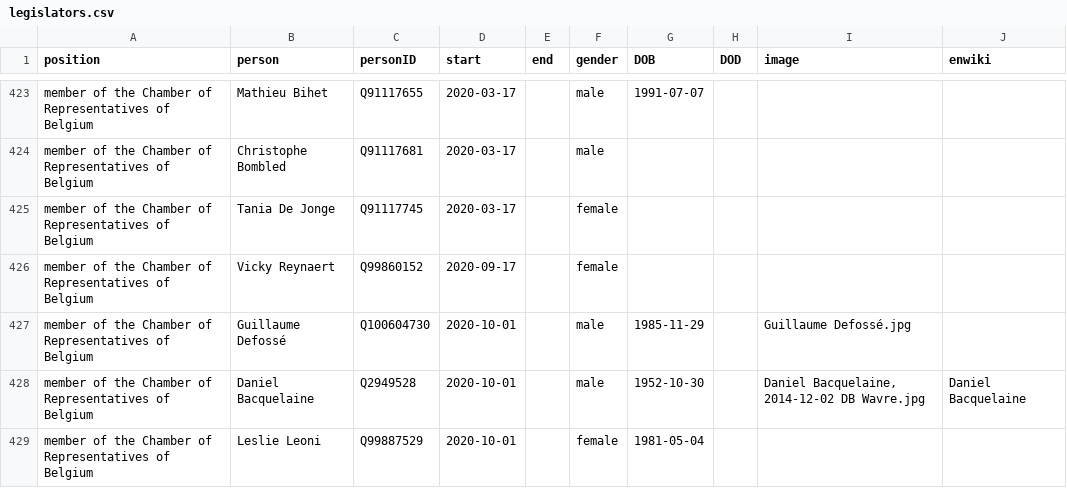
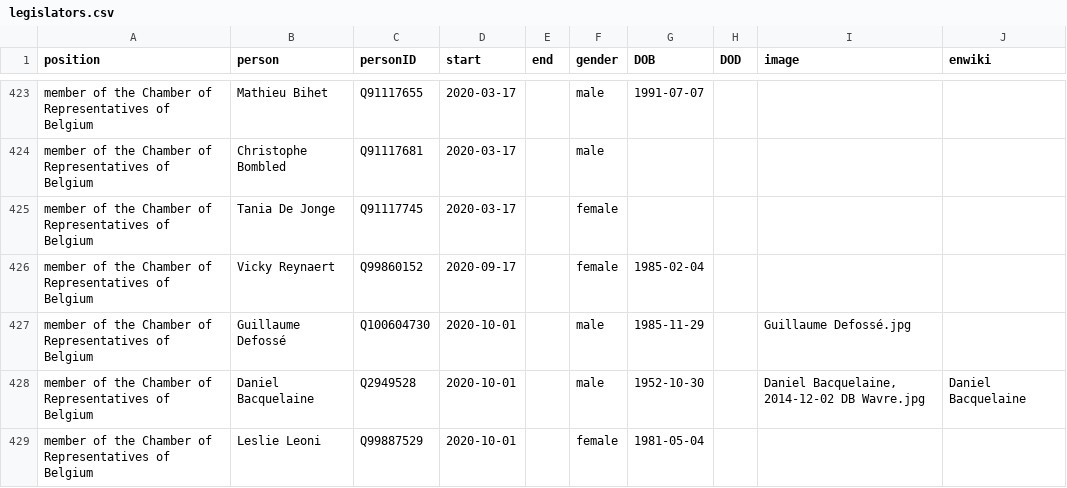
Before and after one commit to every-politician-scrapers/belgium-cabinet, a CSV file: html/legislators.csv, drawn as a sheet; only a part is shown, gaps mark what is left out.

Commit message:
PCB update

```diff
--- a/html/legislators.csv
+++ b/html/legislators.csv
@@ -425,3 +425,3 @@ member of the Chamber of Representatives of Belgium,Christophe Bombled,Q91117681
 member of the Chamber of Representatives of Belgium,Tania De Jonge,Q91117745,2020-03-17,,female,,,,
-member of the Chamber of Representatives of Belgium,Vicky Reynaert,Q99860152,2020-09-17,,female,,,,
+member of the Chamber of Representatives of Belgium,Vicky Reynaert,Q99860152,2020-09-17,,female,1985-02-04,,,
 member of the Chamber of Representatives of Belgium,Guillaume Defossé,Q100604730,2020-10-01,,male,1985-11-29,,Guillaume Defossé.jpg,
```
